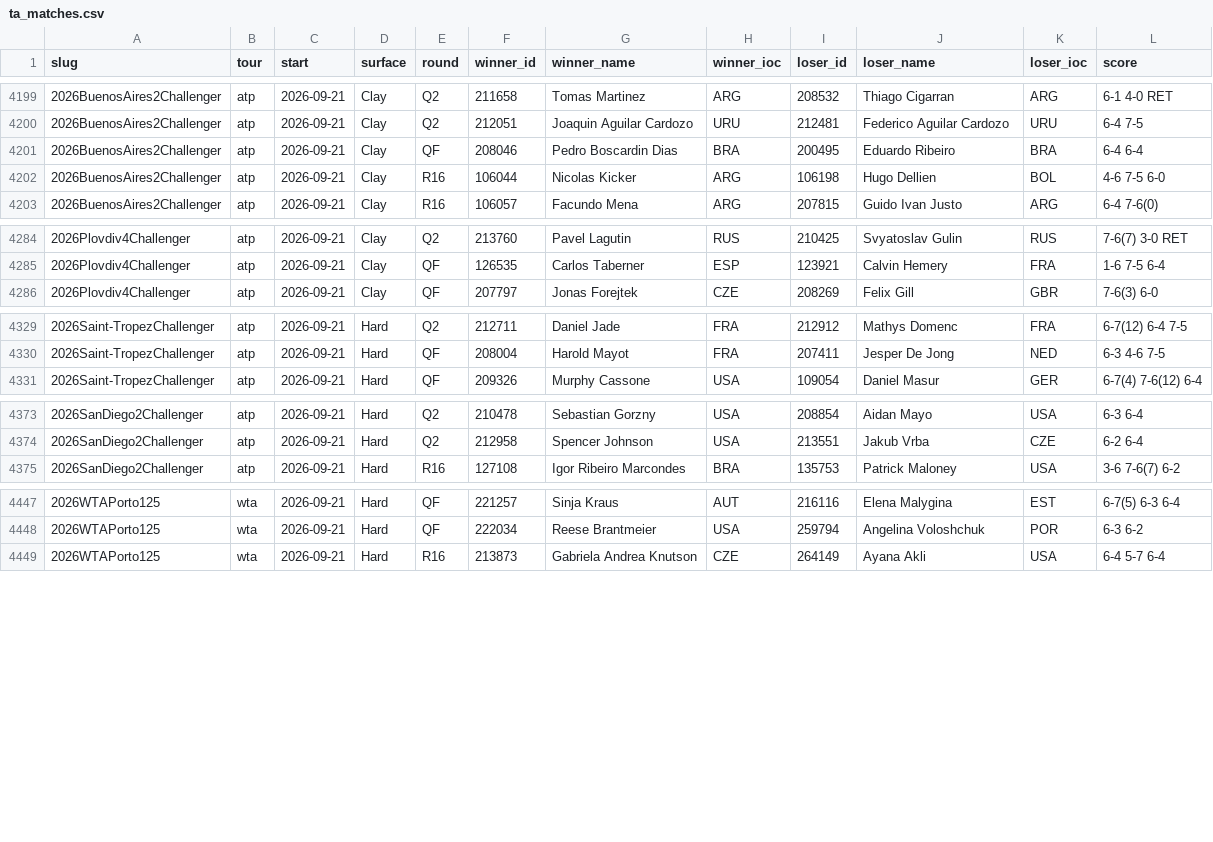
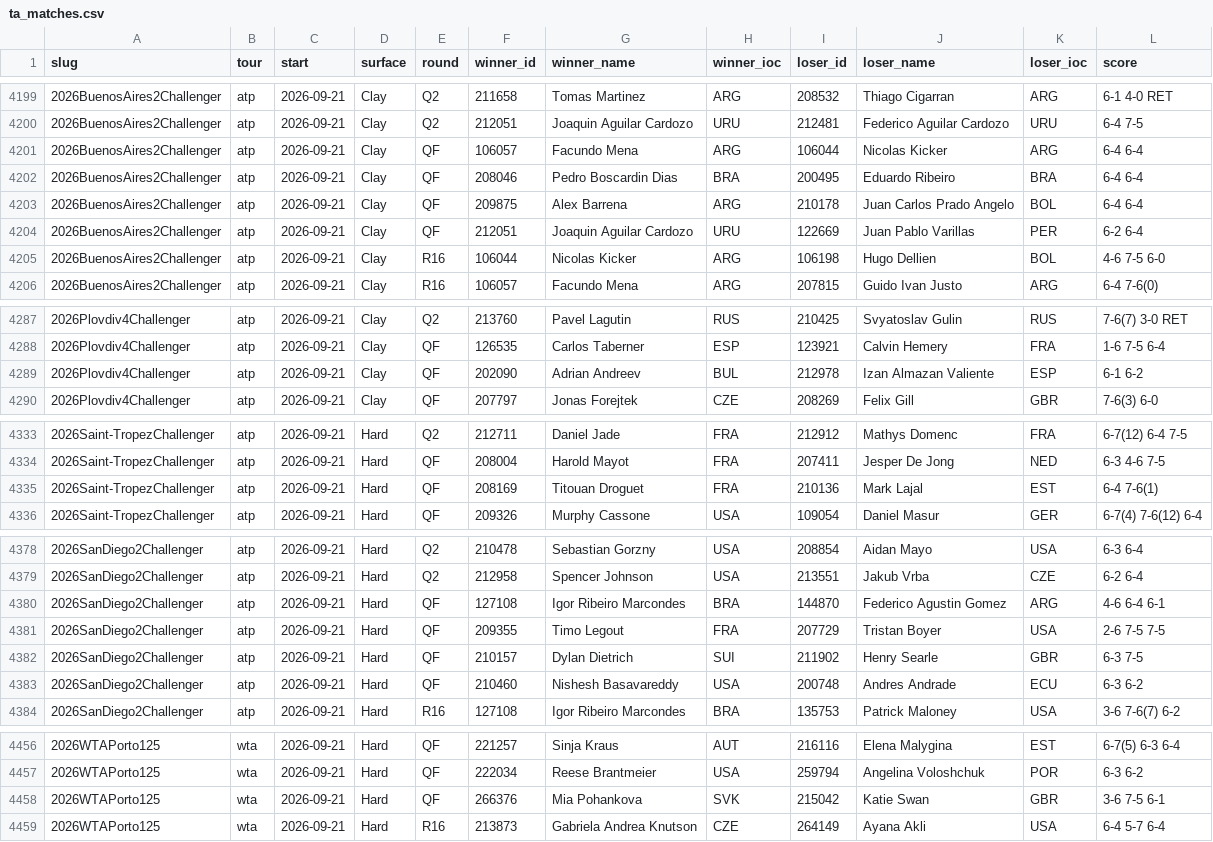
Before and after one commit to Hrivasek/tenis-predikce, a CSV file: data/ta_matches.csv, drawn as a sheet; only a part is shown, gaps mark what is left out; the diff covers the shown part only.

```diff
--- a/data/ta_matches.csv
+++ b/data/ta_matches.csv
@@ -4200,3 +4200,6 @@ slug,tour,start,surface,round,winner_id,winner_name,winner_ioc,loser_id,loser_na
 2026BuenosAires2Challenger,atp,2026-09-21,Clay,Q2,212051,Joaquin Aguilar Cardozo,URU,212481,Federico Aguilar Cardozo,URU,6-4 7-5
+2026BuenosAires2Challenger,atp,2026-09-21,Clay,QF,106057,Facundo Mena,ARG,106044,Nicolas Kicker,ARG,6-4 6-4
 2026BuenosAires2Challenger,atp,2026-09-21,Clay,QF,208046,Pedro Boscardin Dias,BRA,200495,Eduardo Ribeiro,BRA,6-4 6-4
+2026BuenosAires2Challenger,atp,2026-09-21,Clay,QF,209875,Alex Barrena,ARG,210178,Juan Carlos Prado Angelo,BOL,6-4 6-4
+2026BuenosAires2Challenger,atp,2026-09-21,Clay,QF,212051,Joaquin Aguilar Cardozo,URU,122669,Juan Pablo Varillas,PER,6-2 6-4
 2026BuenosAires2Challenger,atp,2026-09-21,Clay,R16,106044,Nicolas Kicker,ARG,106198,Hugo Dellien,BOL,4-6 7-5 6-0
@@ -4285,2 +4288,3 @@ slug,tour,start,surface,round,winner_id,winner_name,winner_ioc,loser_id,loser_na
 2026Plovdiv4Challenger,atp,2026-09-21,Clay,QF,126535,Carlos Taberner,ESP,123921,Calvin Hemery,FRA,1-6 7-5 6-4
+2026Plovdiv4Challenger,atp,2026-09-21,Clay,QF,202090,Adrian Andreev,BUL,212978,Izan Almazan Valiente,ESP,6-1 6-2
 2026Plovdiv4Challenger,atp,2026-09-21,Clay,QF,207797,Jonas Forejtek,CZE,208269,Felix Gill,GBR,7-6(3) 6-0
@@ -4330,2 +4334,3 @@ slug,tour,start,surface,round,winner_id,winner_name,winner_ioc,loser_id,loser_na
 2026Saint-TropezChallenger,atp,2026-09-21,Hard,QF,208004,Harold Mayot,FRA,207411,Jesper De Jong,NED,6-3 4-6 7-5
+2026Saint-TropezChallenger,atp,2026-09-21,Hard,QF,208169,Titouan Droguet,FRA,210136,Mark Lajal,EST,6-4 7-6(1)
 2026Saint-TropezChallenger,atp,2026-09-21,Hard,QF,209326,Murphy Cassone,USA,109054,Daniel Masur,GER,6-7(4) 7-6(12) 6-4
@@ -4374,2 +4379,6 @@ slug,tour,start,surface,round,winner_id,winner_name,winner_ioc,loser_id,loser_na
 2026SanDiego2Challenger,atp,2026-09-21,Hard,Q2,212958,Spencer Johnson,USA,213551,Jakub Vrba,CZE,6-2 6-4
+2026SanDiego2Challenger,atp,2026-09-21,Hard,QF,127108,Igor Ribeiro Marcondes,BRA,144870,Federico Agustin Gomez,ARG,4-6 6-4 6-1
+2026SanDiego2Challenger,atp,2026-09-21,Hard,QF,209355,Timo Legout,FRA,207729,Tristan Boyer,USA,2-6 7-5 7-5
+2026SanDiego2Challenger,atp,2026-09-21,Hard,QF,210157,Dylan Dietrich,SUI,211902,Henry Searle,GBR,6-3 7-5
+2026SanDiego2Challenger,atp,2026-09-21,Hard,QF,210460,Nishesh Basavareddy,USA,200748,Andres Andrade,ECU,6-3 6-2
 2026SanDiego2Challenger,atp,2026-09-21,Hard,R16,127108,Igor Ribeiro Marcondes,BRA,135753,Patrick Maloney,USA,3-6 7-6(7) 6-2
@@ -4448,2 +4457,3 @@ slug,tour,start,surface,round,winner_id,winner_name,winner_ioc,loser_id,loser_na
 2026WTAPorto125,wta,2026-09-21,Hard,QF,222034,Reese Brantmeier,USA,259794,Angelina Voloshchuk,POR,6-3 6-2
+2026WTAPorto125,wta,2026-09-21,Hard,QF,266376,Mia Pohankova,SVK,215042,Katie Swan,GBR,3-6 7-5 6-1
 2026WTAPorto125,wta,2026-09-21,Hard,R16,213873,Gabriela Andrea Knutson,CZE,264149,Ayana Akli,USA,6-4 5-7 6-4
```
Also changed, not shown: 1 added row elsewhere in this file, 1 other file.
